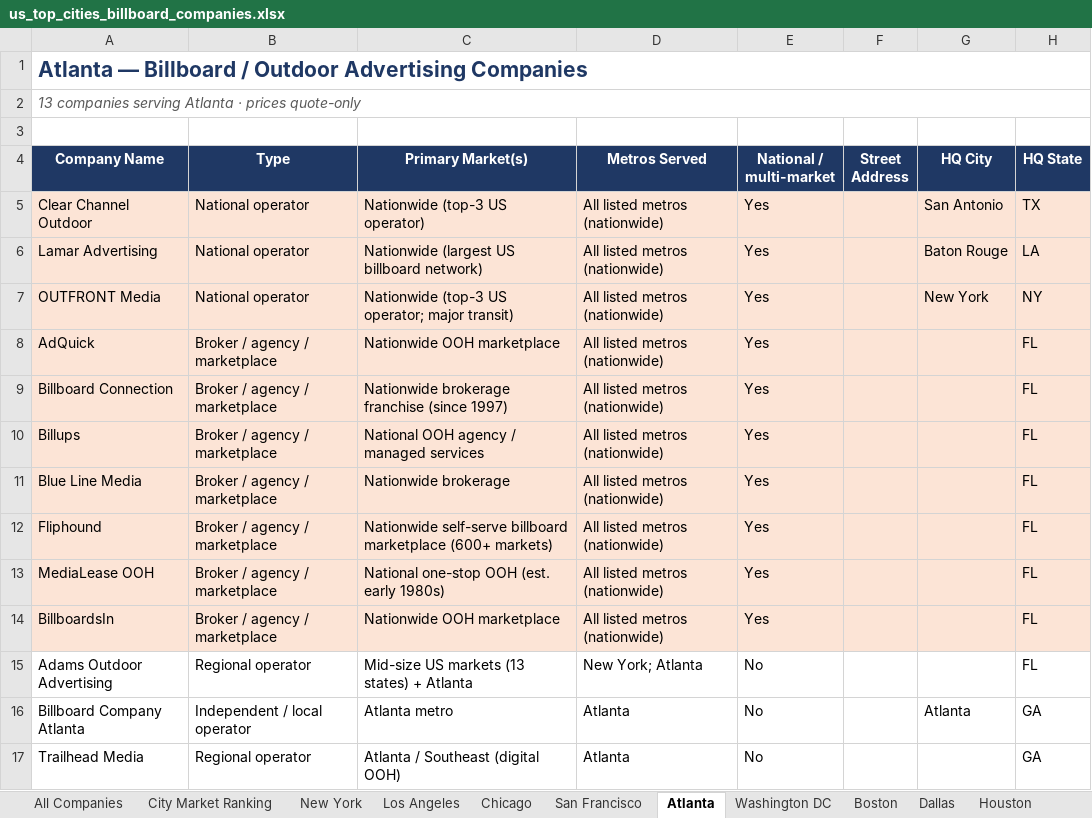
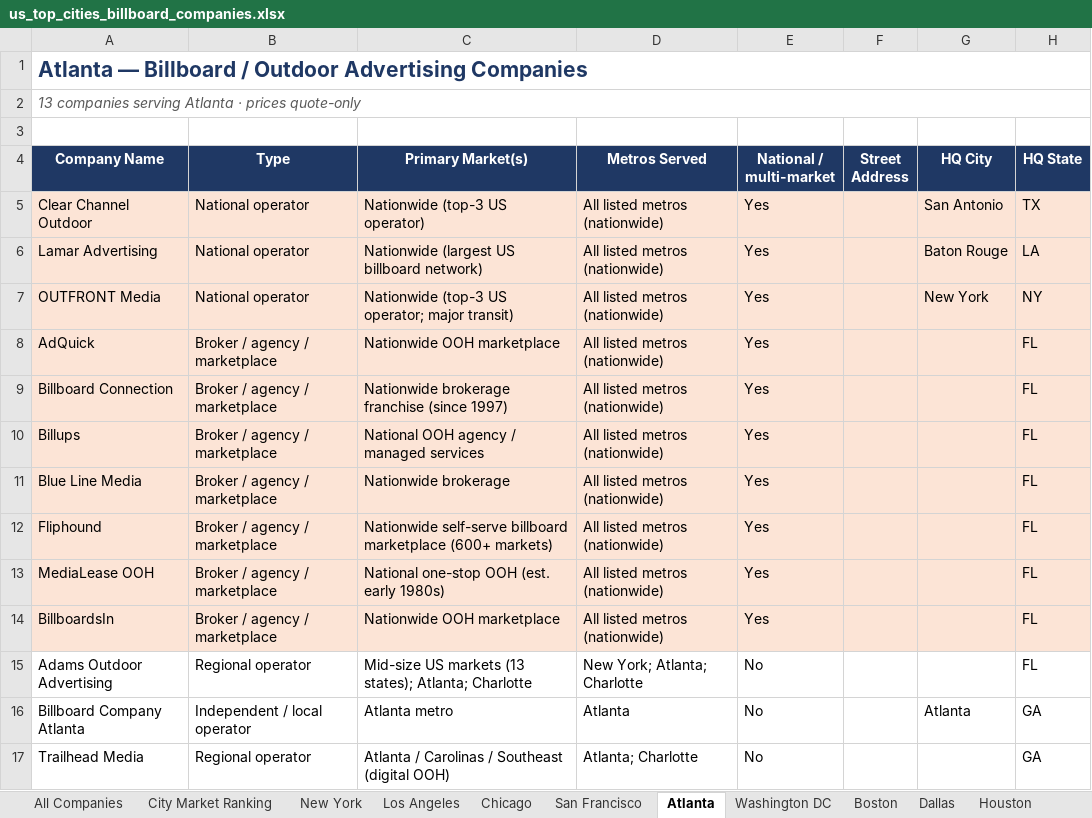
Before and after one commit to denrod25-del/python_debugging-, an Excel workbook: florida-billboard-scraper/data/us_top_cities_billboard_companies.xlsx, sheet Atlanta, drawn as a sheet; only a part is shown; values as stored, in another font and other column widths than the file's, no borders; the diff names each change by its address in the sheet, - before the commit and + after, or states it on an @@ line.

```diff
--- a/florida-billboard-scraper/data/us_top_cities_billboard_companies.xlsx (sheet Atlanta)
+++ b/florida-billboard-scraper/data/us_top_cities_billboard_companies.xlsx (sheet Atlanta)
-C15 (Primary Market(s)): …markets (13 states) + Atlanta
+C15 (Primary Market(s)): …markets (13 states); Atlanta; Charlotte
-D15 (Metros Served): New York; Atlanta
+D15 (Metros Served): New York; Atlanta; Charlotte
-C17 (Primary Market(s)): Atlanta / Southeast (digital OOH)
+C17 (Primary Market(s)): Atlanta / Carolinas / Southeast (digital OOH)
-D17 (Metros Served): Atlanta
+D17 (Metros Served): Atlanta; Charlotte
```
Also changed, not shown: sheet All Companies, sheet City Market Ranking, sheet New York, sheet Houston, sheet About, sheet Seattle, 9 more sheets, other sheet tabs, charts or pictures, 4 other files.
